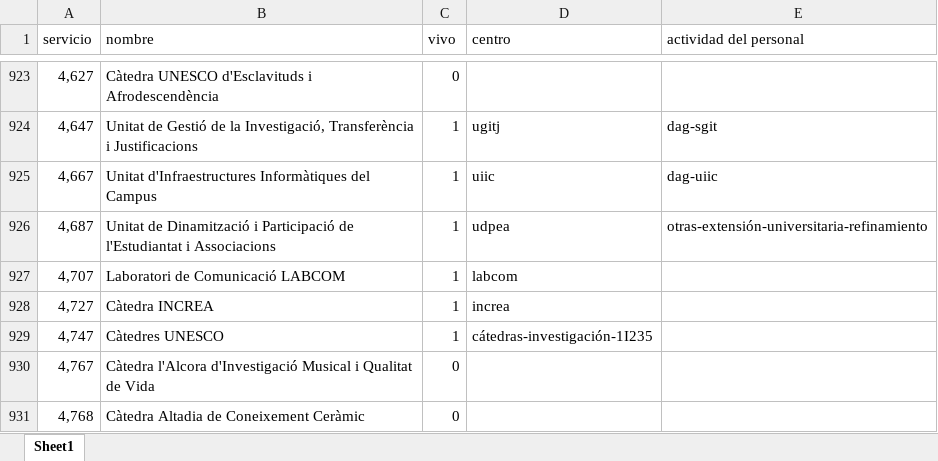
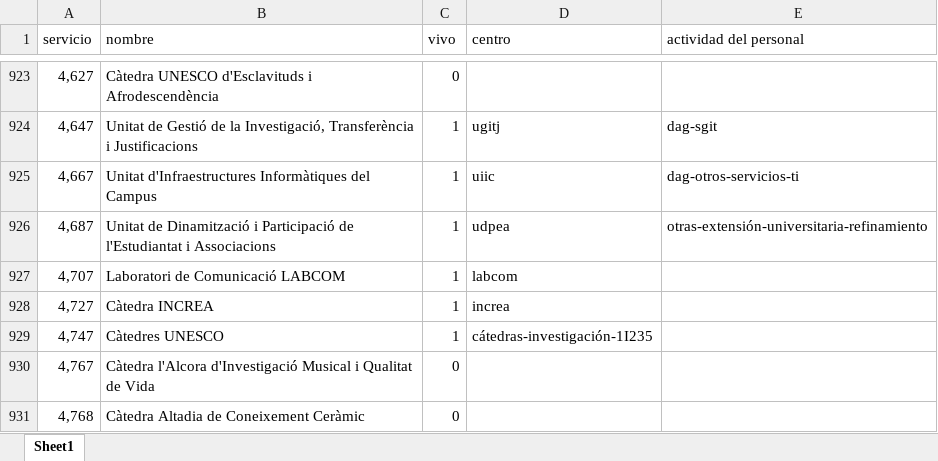
Before and after one commit to amarzal/coana, an Excel workbook: data/entrada/inventario/servicios.xlsx, sheet Sheet1, drawn as a sheet; only a part is shown, gaps mark what is left out; values as stored, in another font and other column widths than the file's, no borders; table styles not drawn; the diff names each change by its address in the sheet, - before the commit and + after, or states it on an @@ line.

```diff
--- a/data/entrada/inventario/servicios.xlsx (sheet Sheet1)
+++ b/data/entrada/inventario/servicios.xlsx (sheet Sheet1)
-E925 (actividad del personal): dag-uiic
+E925 (actividad del personal): dag-otros-servicios-ti
```
Also changed, not shown: data/configuración.xlsx, data/entrada/docencia/titulaciones actividad centro.xlsx, 15 other files.
